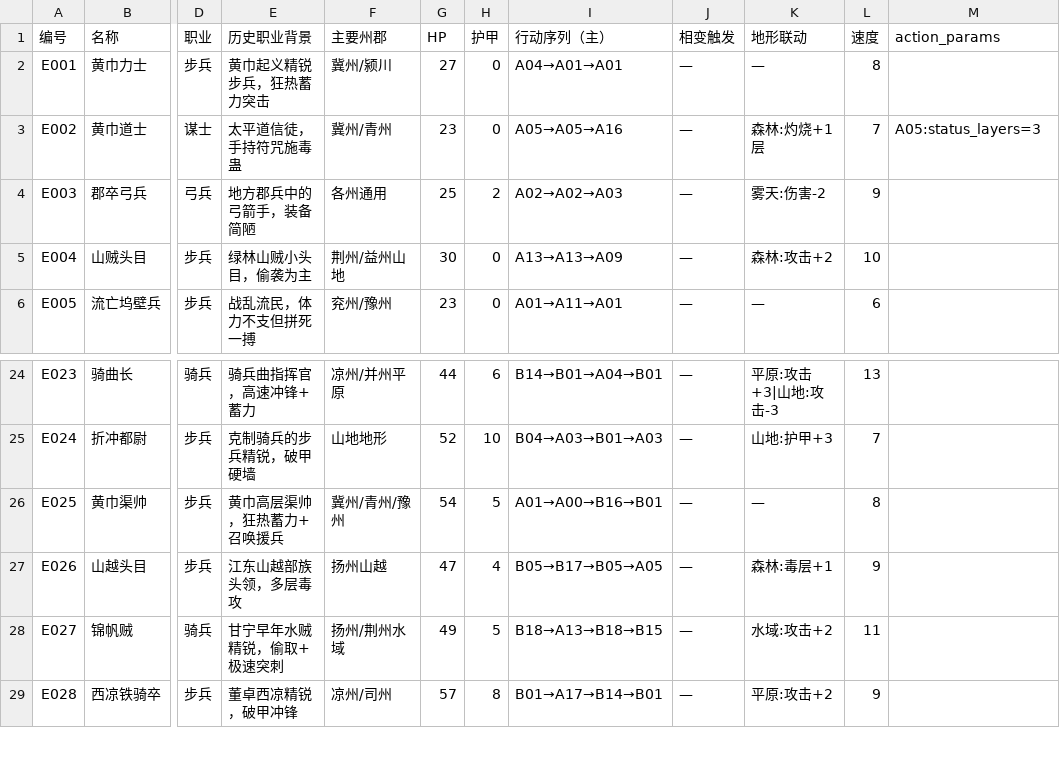
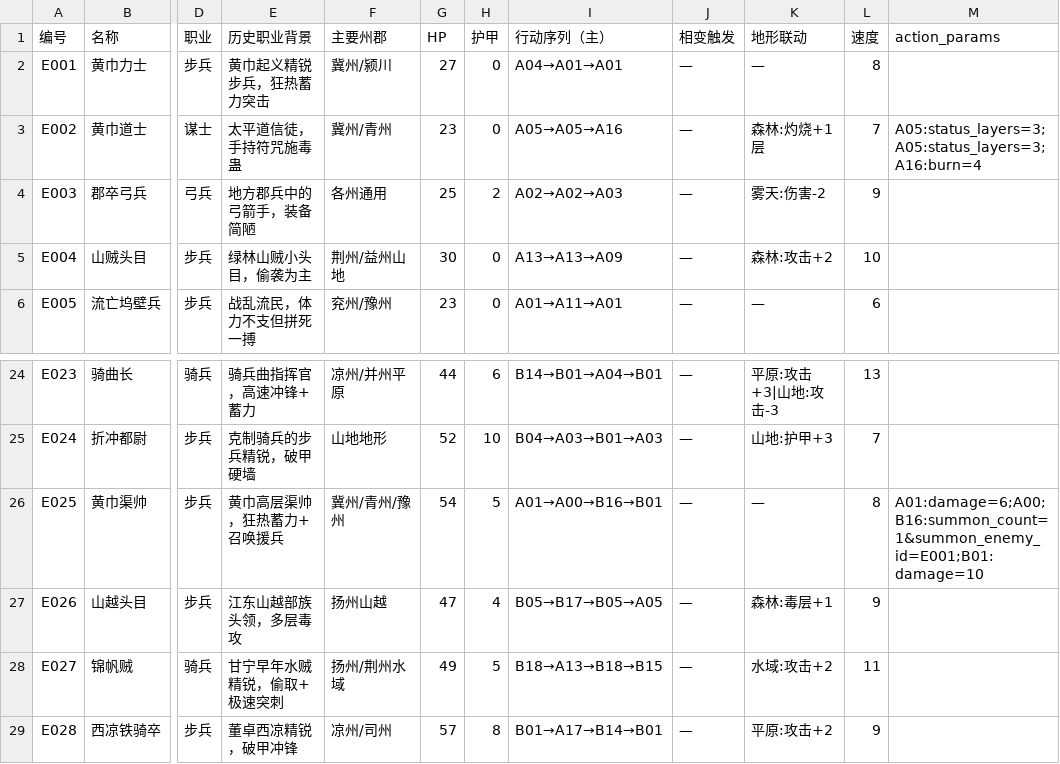
Before and after one commit to Yu-yuyuE/common-card-template, a CSV file: assets/csv_data/enemies.csv, drawn as a sheet; only a part is shown, gaps mark what is left out; the diff names each change by its address in the sheet, - before the commit and + after, or states it on an @@ line.

```diff
--- a/assets/csv_data/enemies.csv
+++ b/assets/csv_data/enemies.csv
-M3 (action_params): A05:status_layers=3
+M3 (action_params): A05:status_layers=3;A05:status_layers=3;A16:burn=4
-M26 (action_params): (empty)
+M26 (action_params): A01:damage=6;A00;B16:summon_count=1&summon_enemy_id=E001;B01:damage=10
```
Also changed, not shown: assets/csv_data/enemy_actions.csv, 1 other file.
